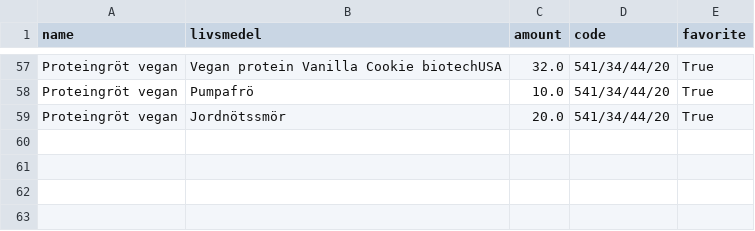
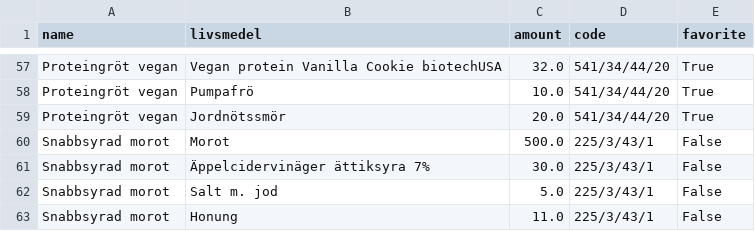
Before and after one commit to liecha/meRegAnno, a CSV file: data/meal_databas.csv, drawn as a sheet; only a part is shown, gaps mark what is left out; the diff names each change by its address in the sheet, - before the commit and + after, or states it on an @@ line.

```diff
--- a/data/meal_databas.csv
+++ b/data/meal_databas.csv
+row 60: Snabbsyrad morot | Morot | 500.0 | 225/3/43/1 | False
+row 61: Snabbsyrad morot | Äppelcidervinäger ättiksyra 7% | 30.0 | 225/3/43/1 | False
+row 62: Snabbsyrad morot | Salt m. jod | 5.0 | 225/3/43/1 | False
+row 63: Snabbsyrad morot | Honung | 11.0 | 225/3/43/1 | False
```
Also changed, not shown: data/livsmedelsdatabas.csv, data/updated-database-results.csv, 1 other file.
